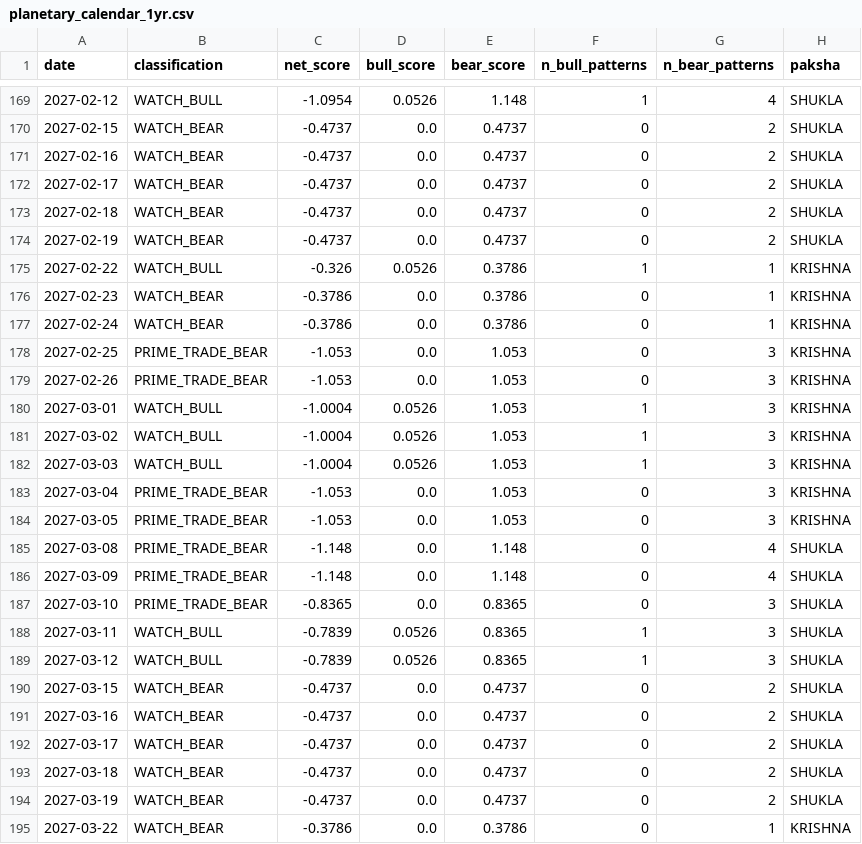
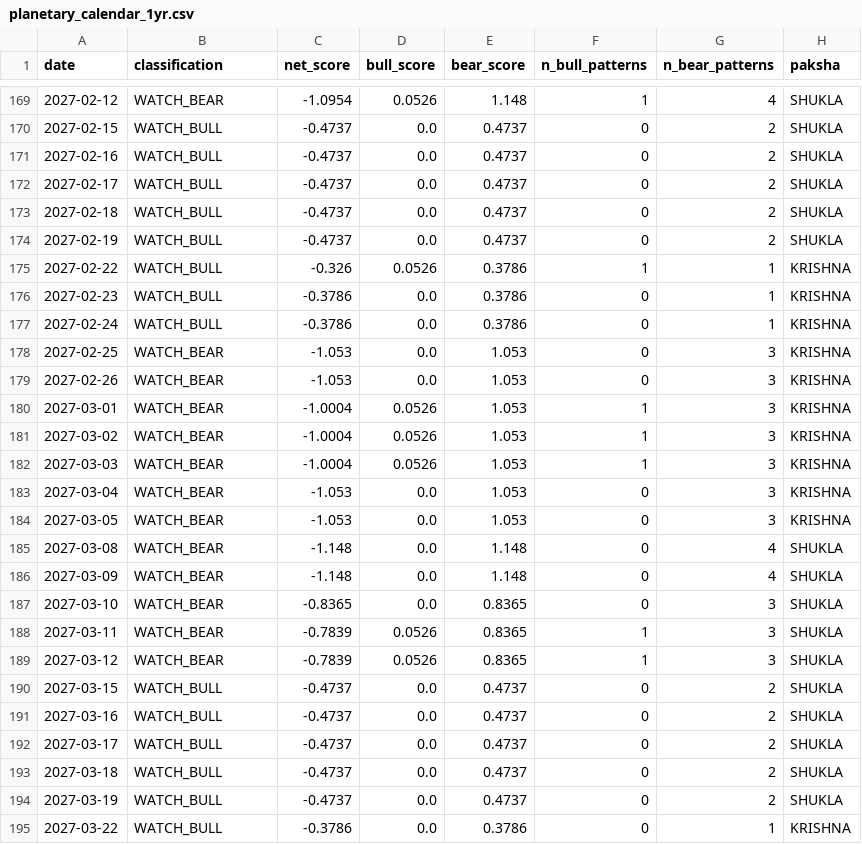
Before and after one commit to XP20225/nifty-planets, a CSV file: results/forward_calendar/planetary_calendar_1yr.csv, drawn as a sheet; only a part is shown, gaps mark what is left out; the diff covers the shown part only; the diff names each change by its address in the sheet, - before the commit and + after, or states it on an @@ line.

```diff
--- a/results/forward_calendar/planetary_calendar_1yr.csv
+++ b/results/forward_calendar/planetary_calendar_1yr.csv
-B169 (classification): WATCH_BULL
+B169 (classification): WATCH_BEAR
-B170:B174 (classification): WATCH_BEAR
+B170:B174 (classification): WATCH_BULL
-B176:B177 (classification): WATCH_BEAR
+B176:B177 (classification): WATCH_BULL
-B178:B179 (classification): PRIME_TRADE_BEAR
+B178:B179 (classification): WATCH_BEAR
-B180:B182 (classification): WATCH_BULL
+B180:B182 (classification): WATCH_BEAR
-B183:B187 (classification): PRIME_TRADE_BEAR
+B183:B187 (classification): WATCH_BEAR
-B188:B189 (classification): WATCH_BULL
+B188:B189 (classification): WATCH_BEAR
-B190:B195 (classification): WATCH_BEAR
+B190:B195 (classification): WATCH_BULL
```
Also changed, not shown: 149 edited cells elsewhere in this file, 4 other files.
